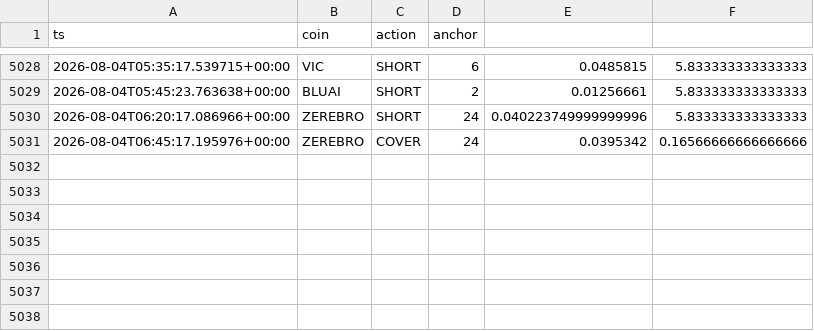
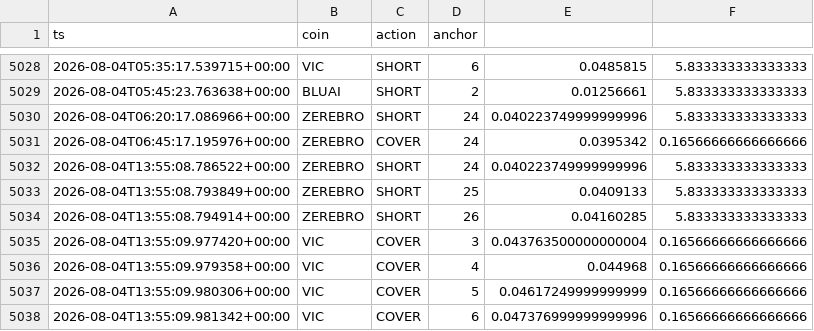
Before and after one commit to AlexeyKharin06/bots-cluster-, a CSV file: memory/trade/paper_v1/paper_trades_grid.csv, drawn as a sheet; only a part is shown, gaps mark what is left out.

```diff
--- a/memory/trade/paper_v1/paper_trades_grid.csv
+++ b/memory/trade/paper_v1/paper_trades_grid.csv
@@ -5031 +5031,8 @@ ts,coin,action,anchor
 2026-08-04T06:45:17.195976+00:00,ZEREBRO,COVER,24,0.0395342,0.16566666666666666
+2026-08-04T13:55:08.786522+00:00,ZEREBRO,SHORT,24,0.040223749999999996,5.833333333333333
+2026-08-04T13:55:08.793849+00:00,ZEREBRO,SHORT,25,0.0409133,5.833333333333333
+2026-08-04T13:55:08.794914+00:00,ZEREBRO,SHORT,26,0.04160285,5.833333333333333
+2026-08-04T13:55:09.977420+00:00,VIC,COVER,3,0.043763500000000004,0.16566666666666666
+2026-08-04T13:55:09.979358+00:00,VIC,COVER,4,0.044968,0.16566666666666666
+2026-08-04T13:55:09.980306+00:00,VIC,COVER,5,0.04617249999999999,0.16566666666666666
+2026-08-04T13:55:09.981342+00:00,VIC,COVER,6,0.047376999999999996,0.16566666666666666
```
Also changed, not shown: memory/trade/paper_v1/paper_trades_N.csv, memory/trade/paper_v1/paper_trades_O.csv, 13 other files.
